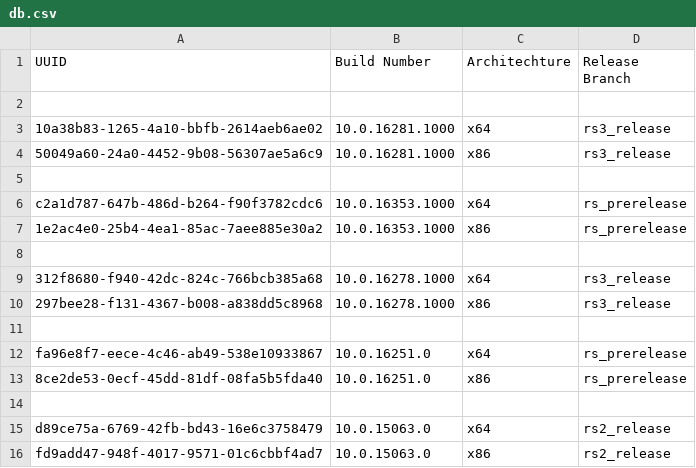
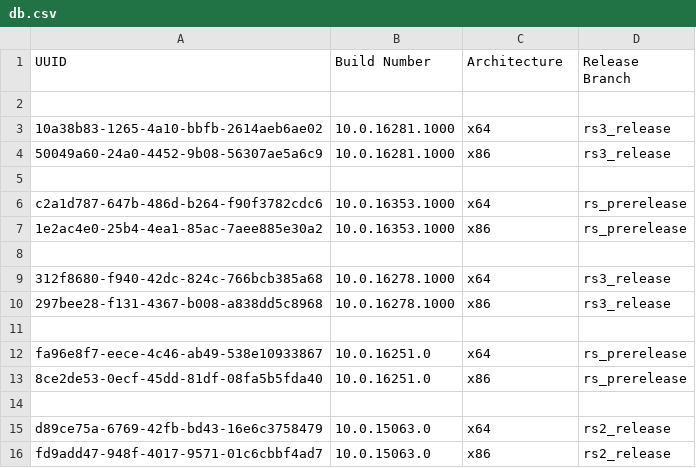
Before and after one commit to Titokhan/windows10_uup_uuid, a CSV file: db.csv, drawn as a sheet.

Commit message:
Fixed a typo

```diff
--- a/db.csv
+++ b/db.csv
@@ -1,2 +1,2 @@
-UUID, Build Number, Architechture, Release Branch
+UUID, Build Number, Architecture, Release Branch
 
```
